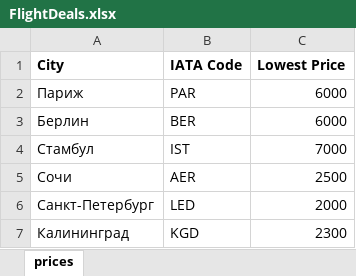
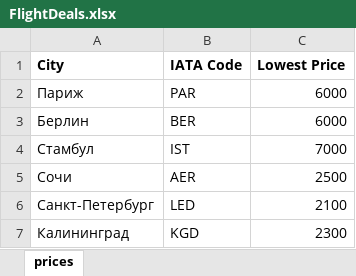
Before and after one commit to Lev4/flightclub, an Excel workbook: FlightDeals.xlsx, sheet prices, drawn as a sheet; values as stored, in another font and other column widths than the file's, no borders; the diff names each change by its address in the sheet, - before the commit and + after, or states it on an @@ line.

Commit message:
min price update

```diff
--- a/FlightDeals.xlsx (sheet prices)
+++ b/FlightDeals.xlsx (sheet prices)
-C6 (Lowest Price): 2000
+C6 (Lowest Price): 2100
```
